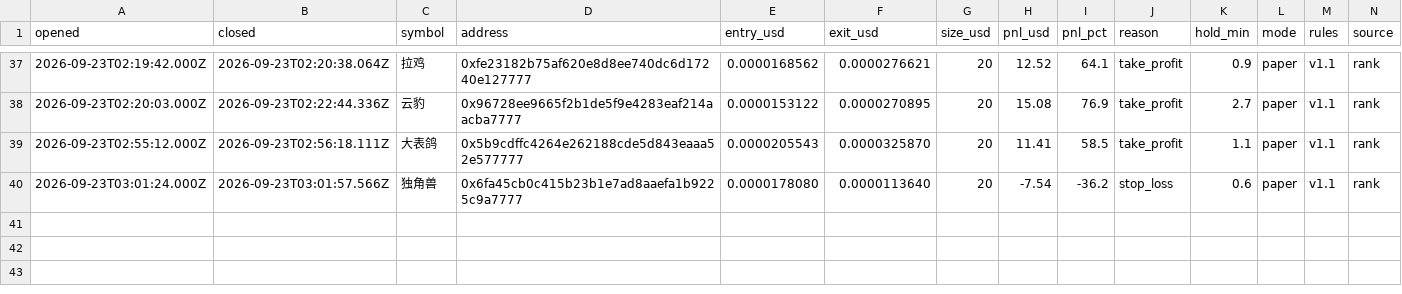
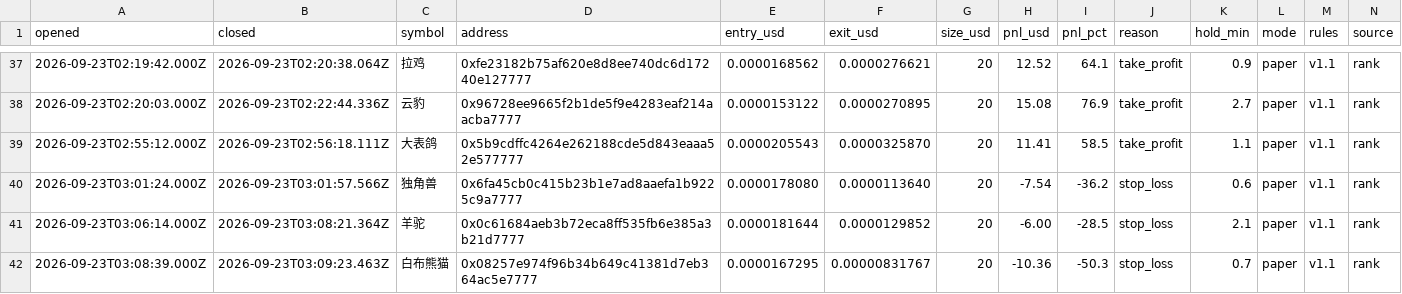
Before and after one commit to volodya-builder/gmgn-bot-dashboard, a CSV file: trades.csv, drawn as a sheet; only a part is shown, gaps mark what is left out; rows hold the shown columns only; the diff names each change by its address in the sheet, - before the commit and + after, or states it on an @@ line.

```diff
--- a/trades.csv
+++ b/trades.csv
+row 41: 2026-09-23T03:06:14.000Z | 2026-09-23T03:08:21.364Z | 羊驼 | 0x0c61684aeb3b72eca8ff535fb6e385a3b21d7777 | 0.0000181644 | 0.0000129852 | 20 | -6.00 | -28.5 | stop_loss | 2.1 | paper | v1.1 | rank
+row 42: 2026-09-23T03:08:39.000Z | 2026-09-23T03:09:23.463Z | 白布熊猫 | 0x08257e974f96b34b649c41381d7eb364ac5e7777 | 0.0000167295 | 0.00000831767 | 20 | -10.36 | -50.3 | stop_loss | 0.7 | paper | v1.1 | rank
```
Also changed, not shown: 6 other files.
